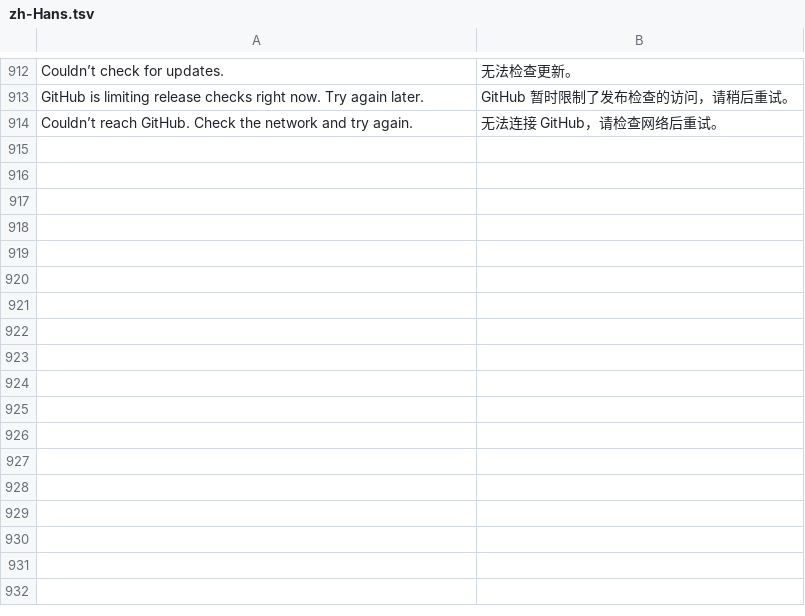
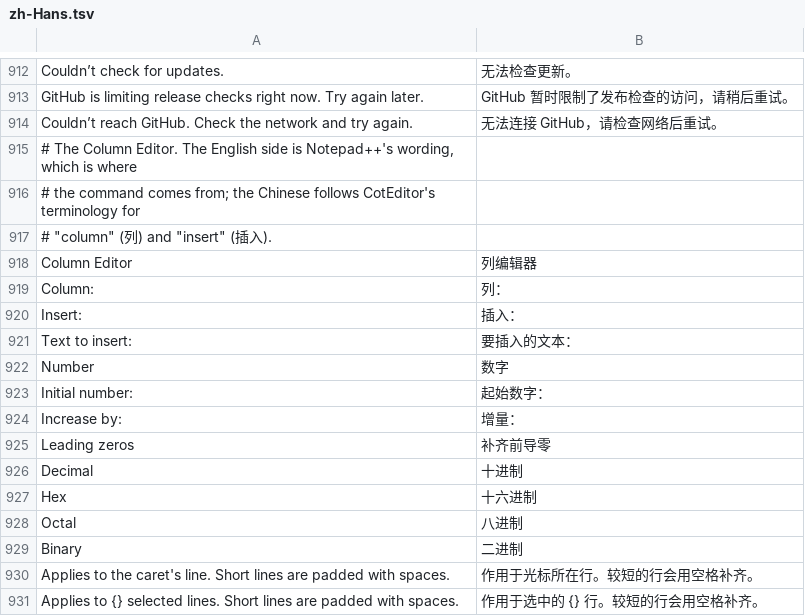
Before and after one commit to jincaiw/subtext, a TSV file: resources/strings/zh-Hans.tsv, drawn as a sheet; only a part is shown, gaps mark what is left out.

```diff
--- a/resources/strings/zh-Hans.tsv
+++ b/resources/strings/zh-Hans.tsv
@@ -914 +914,18 @@ GitHub is limiting release checks right now. Try again later.	GitHub 暂时限
 Couldn’t reach GitHub. Check the network and try again.	无法连接 GitHub，请检查网络后重试。
+# The Column Editor. The English side is Notepad++'s wording, which is where
+# the command comes from; the Chinese follows CotEditor's terminology for
+# "column" (列) and "insert" (插入).
+Column Editor	列编辑器
+Column:	列：
+Insert:	插入：
+Text to insert:	要插入的文本：
+Number	数字
+Initial number:	起始数字：
+Increase by:	增量：
+Leading zeros	补齐前导零
+Decimal	十进制
+Hex	十六进制
+Octal	八进制
+Binary	二进制
+Applies to the caret's line. Short lines are padded with spaces.	作用于光标所在行。较短的行会用空格补齐。
+Applies to {} selected lines. Short lines are padded with spaces.	作用于选中的 {} 行。较短的行会用空格补齐。
```
Also changed, not shown: 18 other files.
